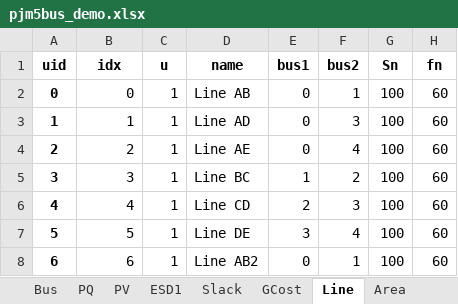
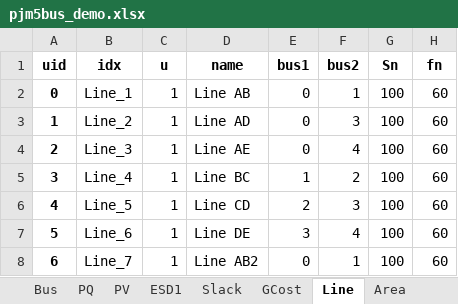
Before and after one commit to CURENT/ams, an Excel workbook: ams/cases/5bus/pjm5bus_demo.xlsx, sheet Line, drawn as a sheet; only a part is shown; values as stored, in another font and other column widths than the file's, no borders; the diff names each change by its address in the sheet, - before the commit and + after, or states it on an @@ line.

Commit message:
Typo

```diff
--- a/ams/cases/5bus/pjm5bus_demo.xlsx (sheet Line)
+++ b/ams/cases/5bus/pjm5bus_demo.xlsx (sheet Line)
-B2 (idx): 0
+B2 (idx): Line_1
-B3 (idx): 1
+B3 (idx): Line_2
-B4 (idx): 2
+B4 (idx): Line_3
-B5 (idx): 3
+B5 (idx): Line_4
-B6 (idx): 4
+B6 (idx): Line_5
-B7 (idx): 5
+B7 (idx): Line_6
-B8 (idx): 6
+B8 (idx): Line_7
```
Also changed, not shown: 2 other files.
